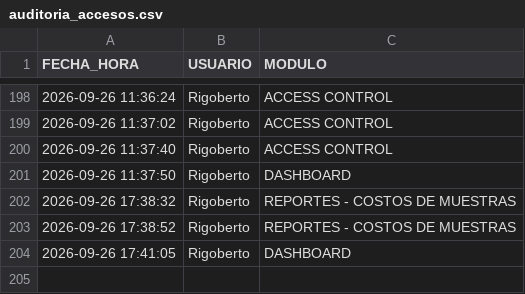
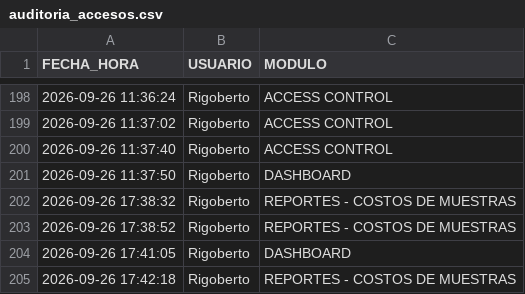
Before and after one commit to RH2026/nexion, a CSV file: auditoria_accesos.csv, drawn as a sheet; only a part is shown, gaps mark what is left out; the diff names each change by its address in the sheet, - before the commit and + after, or states it on an @@ line.

Commit message:
Registro de acceso de Rigoberto al módulo REPORTES - COSTOS DE MUESTRAS

```diff
--- a/auditoria_accesos.csv
+++ b/auditoria_accesos.csv
+row 205: 2026-09-26 17:42:18 | Rigoberto | REPORTES - COSTOS DE MUESTRAS
```
